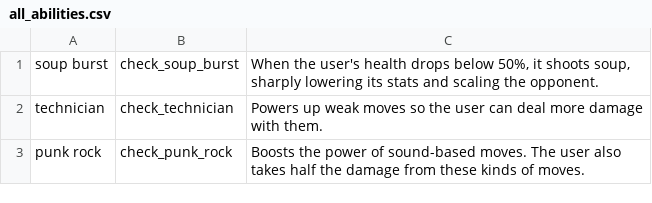
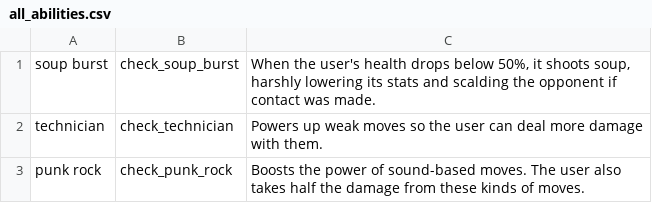
Before and after one commit to SeanHRN/food-fight, a CSV file: all_abilities.csv, drawn as a sheet.

Commit message:
soup burst nerf

```diff
--- a/all_abilities.csv
+++ b/all_abilities.csv
@@ -1,2 +1,2 @@
-"soup burst","check_soup_burst","When the user's health drops below 50%, it shoots soup, sharply lowering its stats and scaling the opponent."
+"soup burst","check_soup_burst","When the user's health drops below 50%, it shoots soup, harshly lowering its stats and scalding the opponent if contact was made."
 "technician","check_technician","Powers up weak moves so the user can deal more damage with them."
```
Also changed, not shown: 9 other files.
